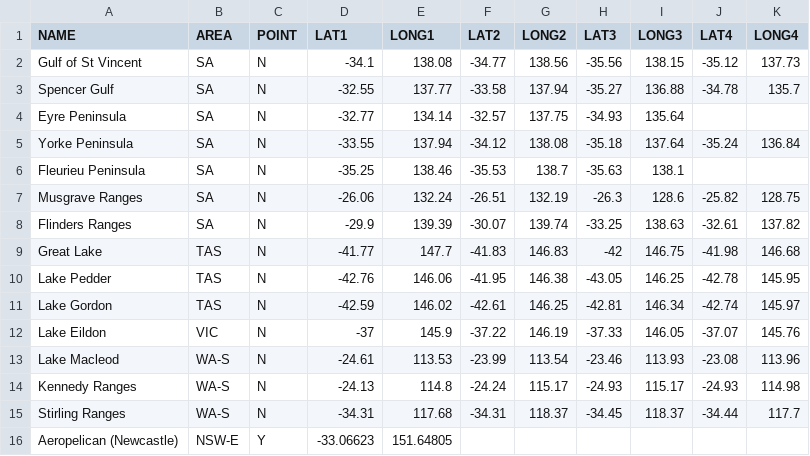
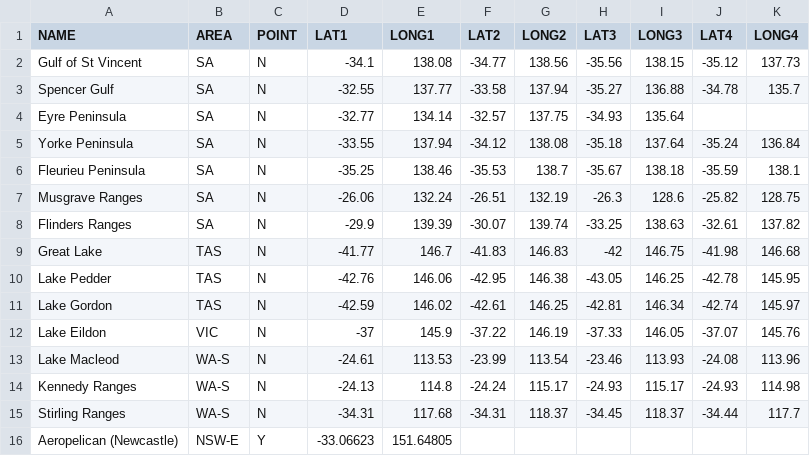
Before and after one commit to StrictBug/Geotrainer1.1, a CSV file: locations.csv, drawn as a sheet; only a part is shown.

```diff
--- a/locations.csv
+++ b/locations.csv
@@ -5,10 +5,10 @@ Eyre Peninsula,SA,N,-32.77,134.14,-32.57,137.75,-34.93,135.64,,
 Yorke Peninsula,SA,N,-33.55,137.94,-34.12,138.08,-35.18,137.64,-35.24,136.84
-Fleurieu Peninsula,SA,N,-35.25,138.46,-35.53,138.7,-35.63,138.1,,
+Fleurieu Peninsula,SA,N,-35.25,138.46,-35.53,138.7,-35.67,138.18,-35.59,138.1
 Musgrave Ranges,SA,N,-26.06,132.24,-26.51,132.19,-26.3,128.6,-25.82,128.75
 Flinders Ranges,SA,N,-29.9,139.39,-30.07,139.74,-33.25,138.63,-32.61,137.82
-Great Lake ,TAS,N,-41.77,147.7,-41.83,146.83,-42,146.75,-41.98,146.68
-Lake Pedder,TAS,N,-42.76,146.06,-41.95,146.38,-43.05,146.25,-42.78,145.95
+Great Lake ,TAS,N,-41.77,146.7,-41.83,146.83,-42,146.75,-41.98,146.68
+Lake Pedder,TAS,N,-42.76,146.06,-42.95,146.38,-43.05,146.25,-42.78,145.95
 Lake Gordon,TAS,N,-42.59,146.02,-42.61,146.25,-42.81,146.34,-42.74,145.97
 Lake Eildon,VIC,N,-37,145.9,-37.22,146.19,-37.33,146.05,-37.07,145.76
-Lake Macleod,WA-S,N,-24.61,113.53,-23.99,113.54,-23.46,113.93,-23.08,113.96
+Lake Macleod,WA-S,N,-24.61,113.53,-23.99,113.54,-23.46,113.93,-24.08,113.96
 Kennedy Ranges,WA-S,N,-24.13,114.8,-24.24,115.17,-24.93,115.17,-24.93,114.98
```
Also changed, not shown: 2 other files.
